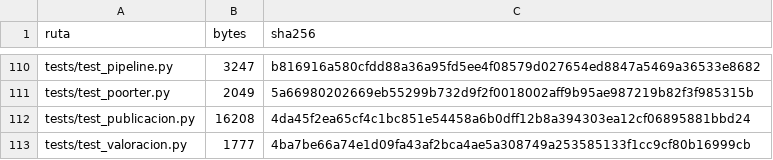
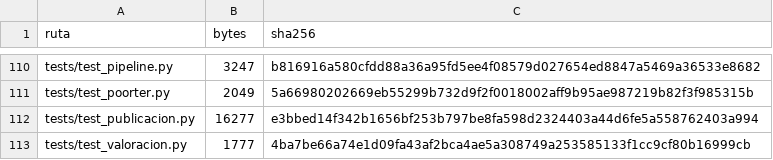
Before and after one commit to JA-Osorio/saldo-forestal-ponderado-guatemala, a CSV file: manifiesto_archivos.csv, drawn as a sheet; only a part is shown, gaps mark what is left out; the diff covers the shown part only.

```diff
--- a/manifiesto_archivos.csv
+++ b/manifiesto_archivos.csv
@@ -111,3 +111,3 @@ tests/test_pipeline.py,3247,b816916a580cfdd88a36a95fd5ee4f08579d027654ed8847a546
 tests/test_poorter.py,2049,5a66980202669eb55299b732d9f2f0018002aff9b95ae987219b82f3f985315b
-tests/test_publicacion.py,16208,4da45f2ea65cf4c1bc851e54458a6b0dff12b8a394303ea12cf06895881bbd24
+tests/test_publicacion.py,16277,e3bbed14f342b1656bf253b797be8fa598d2324403a44d6fe5a558762403a994
 tests/test_valoracion.py,1777,4ba7be66a74e1d09fa43af2bca4ae5a308749a253585133f1cc9cf80b16999cb
```
Also changed, not shown: 19 edited cells elsewhere in this file, outputs/downloads/manifiesto_resultados.csv, 11 other files.
